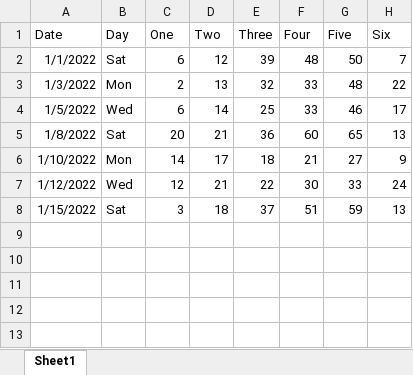
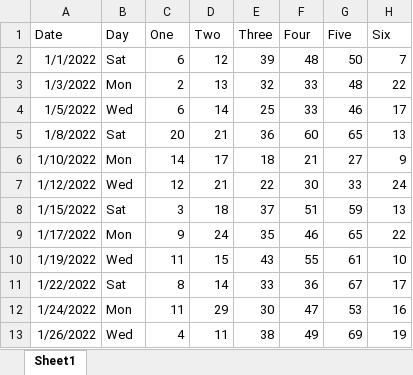
Before and after one commit to mmv456/Powerball, an Excel workbook: 2022.xlsx, sheet Sheet1, drawn as a sheet; values as stored, in another font and other column widths than the file's, no borders; the diff names each change by its address in the sheet, - before the commit and + after, or states it on an @@ line.

Commit message:
Update 2022.xlsx

```diff
--- a/2022.xlsx (sheet Sheet1)
+++ b/2022.xlsx (sheet Sheet1)
+row 9: 1/17/2022 | Mon | 9 | 24 | 35 | 46 | 65 | 22
+row 10: 1/19/2022 | Wed | 11 | 15 | 43 | 55 | 61 | 10
+row 11: 1/22/2022 | Sat | 8 | 14 | 33 | 36 | 67 | 17
+row 12: 1/24/2022 | Mon | 11 | 29 | 30 | 47 | 53 | 16
+row 13: 1/26/2022 | Wed | 4 | 11 | 38 | 49 | 69 | 19
```
